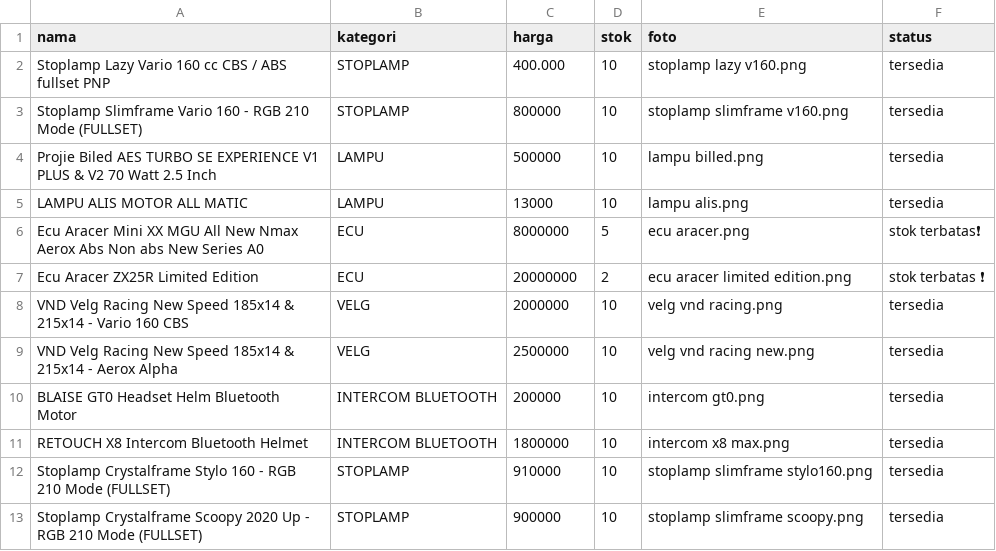
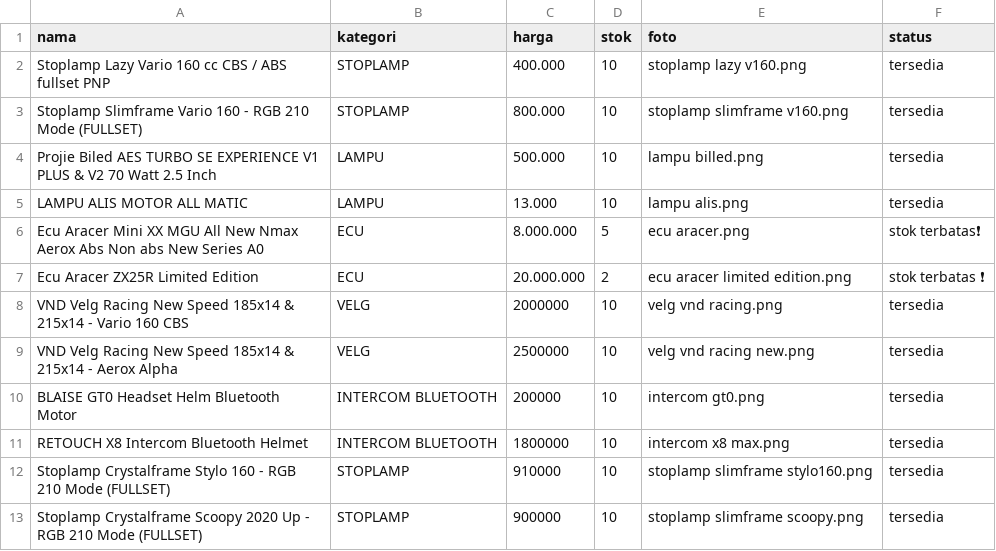
Before and after one commit to 1235sa/variasi-motor-, a CSV file: data_accesories .csv, drawn as a sheet; only a part is shown.

Commit message:
Update data_accesories .csv

```diff
--- a/data_accesories .csv
+++ b/data_accesories .csv
@@ -2,7 +2,7 @@ nama,kategori,harga,stok,foto,status
 Stoplamp Lazy Vario 160 cc CBS / ABS fullset PNP,STOPLAMP,400.000,10,stoplamp lazy v160.png,tersedia
-Stoplamp Slimframe Vario 160 - RGB 210 Mode (FULLSET),STOPLAMP,800000,10,stoplamp slimframe v160.png,tersedia
-Projie Biled AES TURBO SE EXPERIENCE V1 PLUS & V2 70 Watt 2.5 Inch,LAMPU,500000,10,lampu billed.png,tersedia
- LAMPU ALIS MOTOR ALL MATIC ,LAMPU,13000,10,lampu alis.png,tersedia
-Ecu Aracer Mini XX MGU All New Nmax Aerox Abs Non abs New Series A0,ECU,8000000,5,ecu aracer.png,stok terbatas❗
-Ecu Aracer ZX25R Limited Edition,ECU,20000000,2,ecu aracer limited edition.png,stok terbatas ❗
+Stoplamp Slimframe Vario 160 - RGB 210 Mode (FULLSET),STOPLAMP,800.000,10,stoplamp slimframe v160.png,tersedia
+Projie Biled AES TURBO SE EXPERIENCE V1 PLUS & V2 70 Watt 2.5 Inch,LAMPU,500.000,10,lampu billed.png,tersedia
+ LAMPU ALIS MOTOR ALL MATIC ,LAMPU,13.000,10,lampu alis.png,tersedia
+Ecu Aracer Mini XX MGU All New Nmax Aerox Abs Non abs New Series A0,ECU,8.000.000,5,ecu aracer.png,stok terbatas❗
+Ecu Aracer ZX25R Limited Edition,ECU,20.000.000,2,ecu aracer limited edition.png,stok terbatas ❗
 VND Velg Racing New Speed 185x14 & 215x14 - Vario 160 CBS,VELG,2000000,10,velg vnd racing.png,tersedia
```
